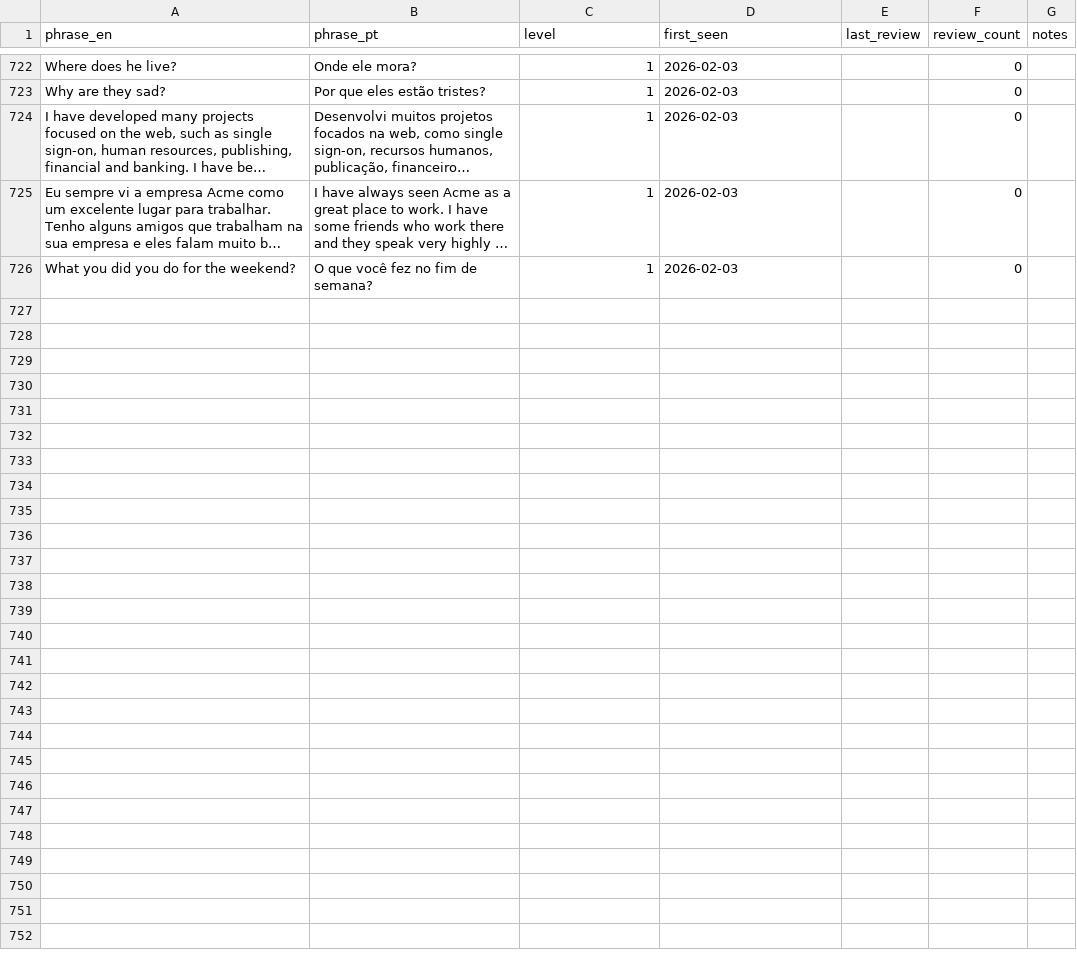
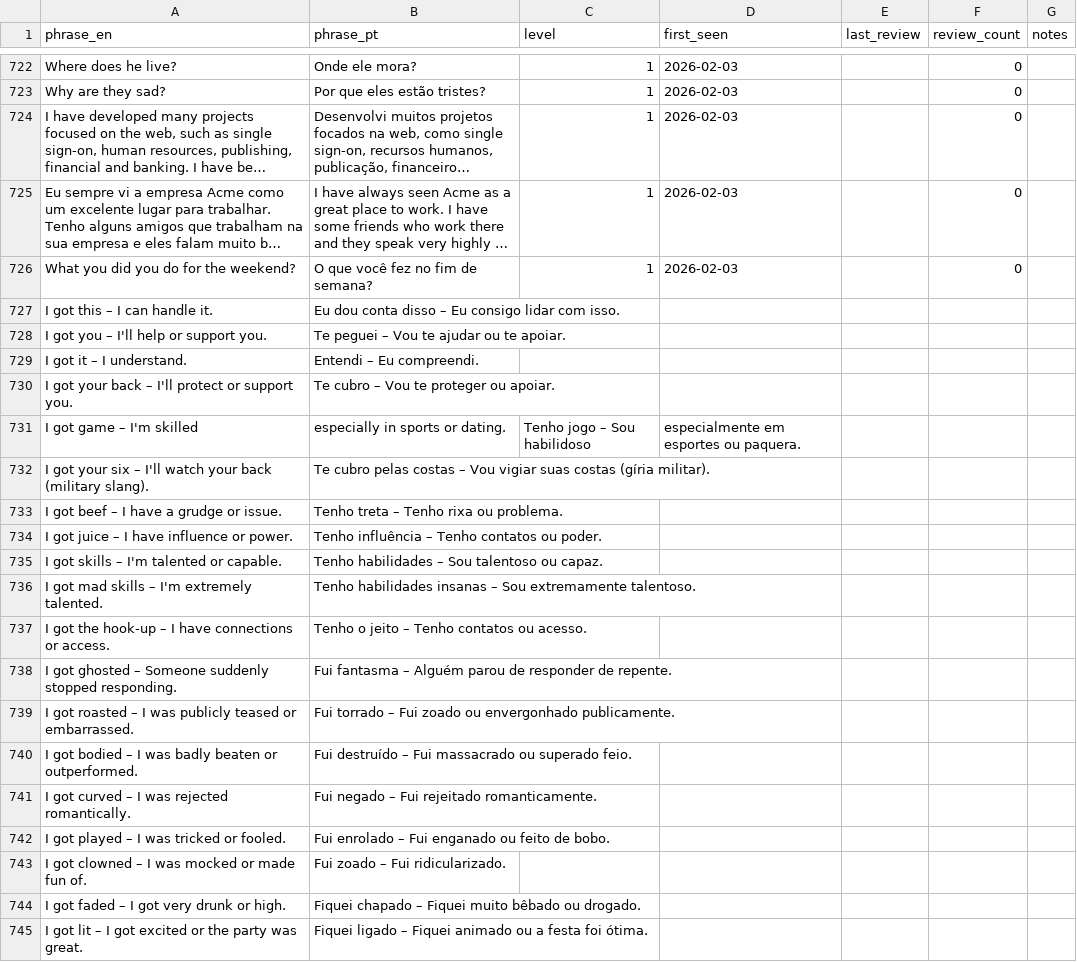
Before and after one commit to lfchaim/idiom, a CSV file: en/phrases.csv, drawn as a sheet; only a part is shown, gaps mark what is left out; long unchanged cells end in …; the diff covers the shown part only; the diff names each change by its address in the sheet, - before the commit and + after, or states it on an @@ line.

Commit message:
Add new English-Portuguese phrases to phrases.csv
Added new phrases with their Portuguese translations.

```diff
--- a/en/phrases.csv
+++ b/en/phrases.csv
+row 727: I got this – I can handle it. | Eu dou conta disso – Eu consigo lidar com isso.
+row 728: I got you – I'll help or support you. | Te peguei – Vou te ajudar ou te apoiar.
+row 729: I got it – I understand. | Entendi – Eu compreendi.
+row 730: I got your back – I'll protect or support you. | Te cubro – Vou te proteger ou apoiar.
+row 731: I got game – I'm skilled | especially in sports or dating. | Tenho jogo – Sou habilidoso | especialmente em esportes ou paquera.
+row 732: I got your six – I'll watch your back (military slang). | Te cubro pelas costas – Vou vigiar suas costas (gíria militar).
+row 733: I got beef – I have a grudge or issue. | Tenho treta – Tenho rixa ou problema.
+row 734: I got juice – I have influence or power. | Tenho influência – Tenho contatos ou poder.
+row 735: I got skills – I'm talented or capable. | Tenho habilidades – Sou talentoso ou capaz.
+row 736: I got mad skills – I'm extremely talented. | Tenho habilidades insanas – Sou extremamente talentoso.
+row 737: I got the hook-up – I have connections or access. | Tenho o jeito – Tenho contatos ou acesso.
+row 738: I got ghosted – Someone suddenly stopped responding. | Fui fantasma – Alguém parou de responder de repente.
+row 739: I got roasted – I was publicly teased or embarrassed. | Fui torrado – Fui zoado ou envergonhado publicamente.
+row 740: I got bodied – I was badly beaten or outperformed. | Fui destruído – Fui massacrado ou superado feio.
+row 741: I got curved – I was rejected romantically. | Fui negado – Fui rejeitado romanticamente.
+row 742: I got played – I was tricked or fooled. | Fui enrolado – Fui enganado ou feito de bobo.
+row 743: I got clowned – I was mocked or made fun of. | Fui zoado – Fui ridicularizado.
+row 744: I got faded – I got very drunk or high. | Fiquei chapado – Fiquei muito bêbado ou drogado.
+row 745: I got lit – I got excited or the party was great. | Fiquei ligado – Fiquei animado ou a festa foi ótima.
```
Also changed, not shown: 31 added rows elsewhere in this file.
